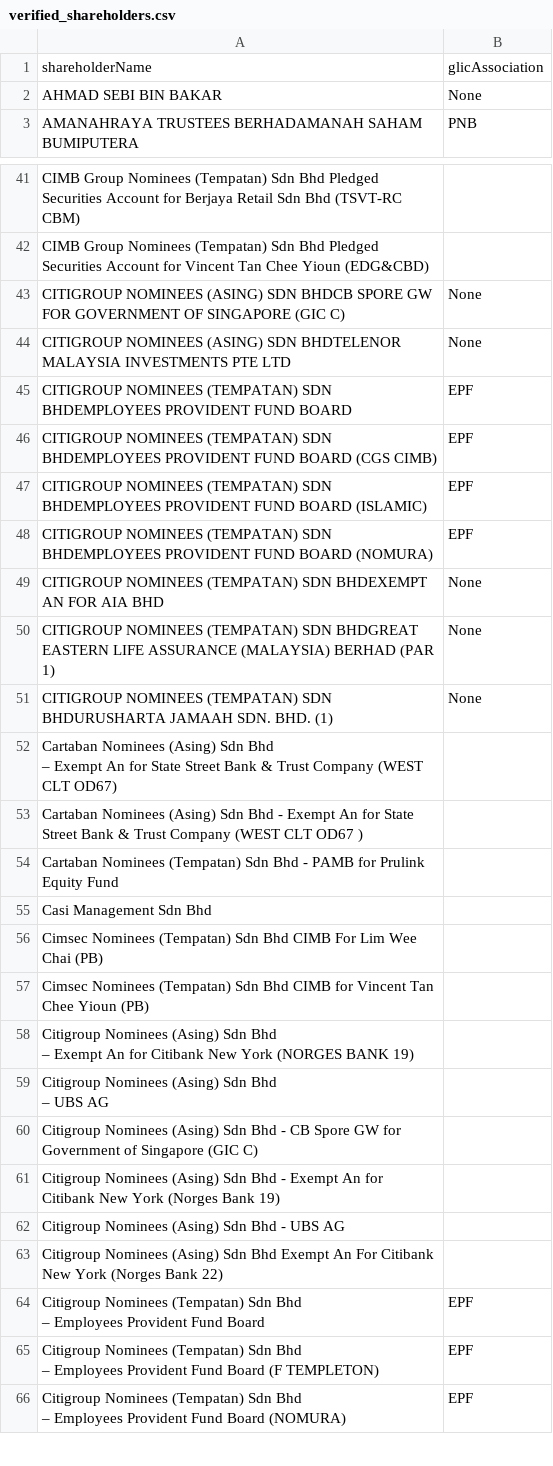
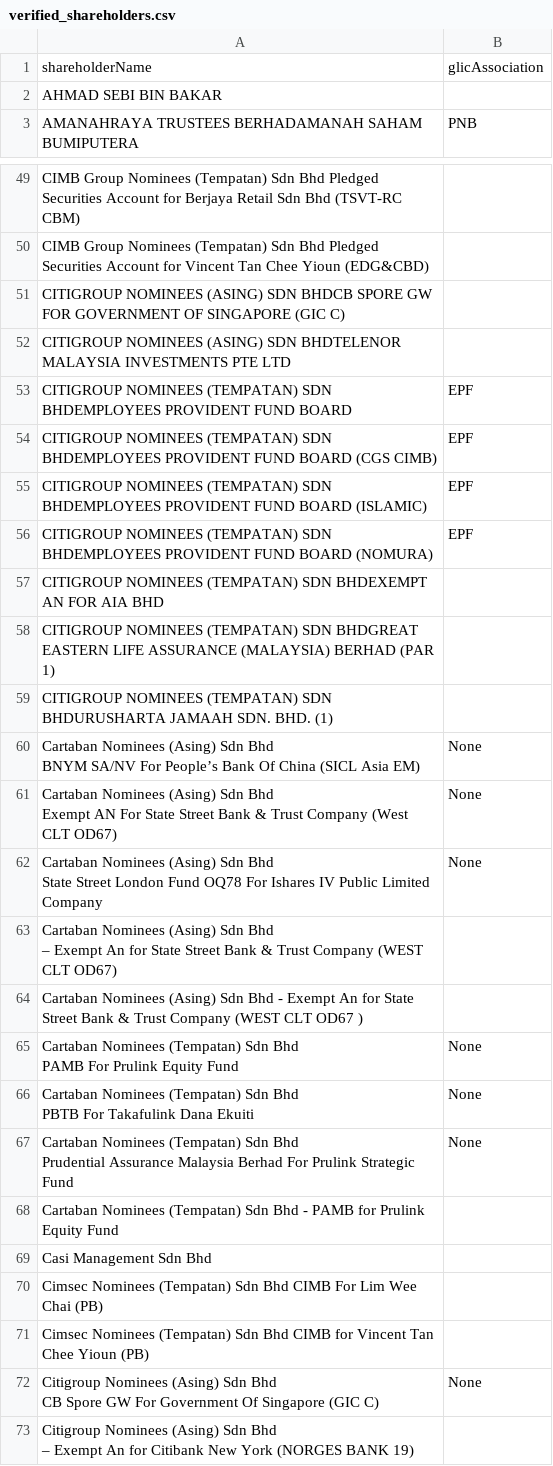
Before and after one commit to David-Chew-HL/YK-Co-Finder, a CSV file: verified_shareholders.csv, drawn as a sheet; only a part is shown, gaps mark what is left out; the shorter side is filled out with more unchanged rows; the diff covers the shown part only.

Commit message:
Update verified shareholders list

```diff
--- a/verified_shareholders.csv
+++ b/verified_shareholders.csv
@@ -1,3 +1,3 @@
 shareholderName,glicAssociation
-AHMAD SEBI BIN BAKAR,None
+AHMAD SEBI BIN BAKAR,
 AMANAHRAYA TRUSTEES BERHADAMANAH SAHAM BUMIPUTERA,PNB
@@ -50,4 +65,4 @@ CIMB Group Nominees (Tempatan) Sdn Bhd Pledged Securities Account for Berjaya Re
 CIMB Group Nominees (Tempatan) Sdn Bhd Pledged Securities Account for Vincent Tan Chee Yioun (EDG&CBD),
-CITIGROUP NOMINEES (ASING) SDN BHDCB SPORE GW FOR GOVERNMENT OF SINGAPORE (GIC C),None
-CITIGROUP NOMINEES (ASING) SDN BHDTELENOR MALAYSIA INVESTMENTS PTE LTD,None
+CITIGROUP NOMINEES (ASING) SDN BHDCB SPORE GW FOR GOVERNMENT OF SINGAPORE (GIC C),
+CITIGROUP NOMINEES (ASING) SDN BHDTELENOR MALAYSIA INVESTMENTS PTE LTD,
 CITIGROUP NOMINEES (TEMPATAN) SDN BHDEMPLOYEES PROVIDENT FUND BOARD,EPF
@@ -56,5 +71,11 @@ CITIGROUP NOMINEES (TEMPATAN) SDN BHDEMPLOYEES PROVIDENT FUND BOARD (ISLAMIC),EP
 CITIGROUP NOMINEES (TEMPATAN) SDN BHDEMPLOYEES PROVIDENT FUND BOARD (NOMURA),EPF
-CITIGROUP NOMINEES (TEMPATAN) SDN BHDEXEMPT AN FOR AIA BHD,None
-CITIGROUP NOMINEES (TEMPATAN) SDN BHDGREAT EASTERN LIFE ASSURANCE (MALAYSIA) BERHAD (PAR 1),None
-CITIGROUP NOMINEES (TEMPATAN) SDN BHDURUSHARTA JAMAAH SDN. BHD. (1),None
+CITIGROUP NOMINEES (TEMPATAN) SDN BHDEXEMPT AN FOR AIA BHD,
+CITIGROUP NOMINEES (TEMPATAN) SDN BHDGREAT EASTERN LIFE ASSURANCE (MALAYSIA) BERHAD (PAR 1),
+CITIGROUP NOMINEES (TEMPATAN) SDN BHDURUSHARTA JAMAAH SDN. BHD. (1),
+"Cartaban Nominees (Asing) Sdn Bhd
+BNYM SA/NV For People’s Bank Of China (SICL Asia EM)",None
+"Cartaban Nominees (Asing) Sdn Bhd
+Exempt AN For State Street Bank & Trust Company (West CLT OD67)",None
+"Cartaban Nominees (Asing) Sdn Bhd
+State Street London Fund OQ78 For Ishares IV Public Limited Company",None
 "Cartaban Nominees (Asing) Sdn Bhd
@@ -62,2 +83,8 @@ CITIGROUP NOMINEES (TEMPATAN) SDN BHDURUSHARTA JAMAAH SDN. BHD. (1),None
 Cartaban Nominees (Asing) Sdn Bhd - Exempt An for State Street Bank & Trust Company (WEST CLT OD67 ),
+"Cartaban Nominees (Tempatan) Sdn Bhd
+PAMB For Prulink Equity Fund",None
+"Cartaban Nominees (Tempatan) Sdn Bhd
+PBTB For Takafulink Dana Ekuiti",None
+"Cartaban Nominees (Tempatan) Sdn Bhd
+Prudential Assurance Malaysia Berhad For Prulink Strategic Fund",None
 Cartaban Nominees (Tempatan) Sdn Bhd - PAMB for Prulink Equity Fund,
@@ -66,2 +93,4 @@ Cimsec Nominees (Tempatan) Sdn Bhd CIMB For Lim Wee Chai (PB),
 Cimsec Nominees (Tempatan) Sdn Bhd CIMB for Vincent Tan Chee Yioun (PB),
+"Citigroup Nominees (Asing) Sdn Bhd
+CB Spore GW For Government Of Singapore (GIC C)",None
 "Citigroup Nominees (Asing) Sdn Bhd
```
Also changed, not shown: 21 added rows and 12 edited cells elsewhere in this file.
